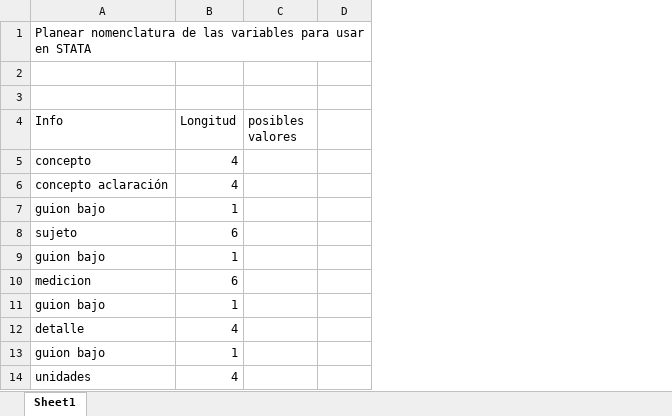
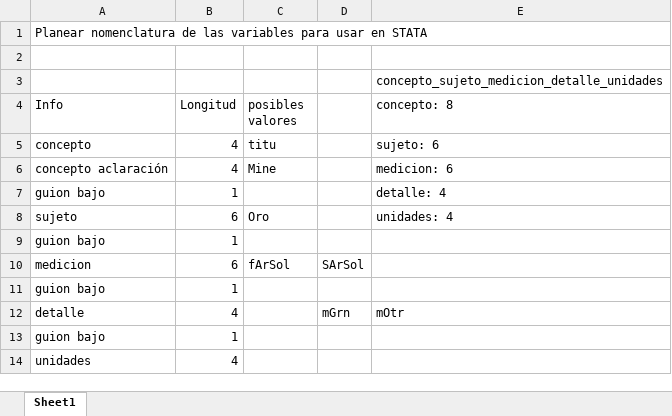
Before and after one commit to JC-AlfonsoR/PEG-mining-agriculture, an Excel workbook: docs/nomenclatura_variables_STATA.xlsx, sheet Sheet1, drawn as a sheet; only a part is shown; values as stored, in another font and other column widths than the file's, no borders; the diff names each change by its address in the sheet, - before the commit and + after, or states it on an @@ line.

```diff
--- a/docs/nomenclatura_variables_STATA.xlsx (sheet Sheet1)
+++ b/docs/nomenclatura_variables_STATA.xlsx (sheet Sheet1)
+column E (concepto: 8), row 3: concepto_sujeto_medicion_detalle_unidades; rows 5-12: sujeto: 6 | medicion: 6 | detalle: 4 | unidades: 4 |  |  |  | mOtr
-C5 (posibles valores): (empty)
+C5 (posibles valores): titu
-C6 (posibles valores): (empty)
+C6 (posibles valores): Mine
-C8 (posibles valores): (empty)
+C8 (posibles valores): Oro
-C10 (posibles valores): (empty)
+C10 (posibles valores): fArSol
-D10: (empty)
+D10: SArSol
-D12: (empty)
+D12: mGrn
```
Also changed, not shown: 9 other files.
